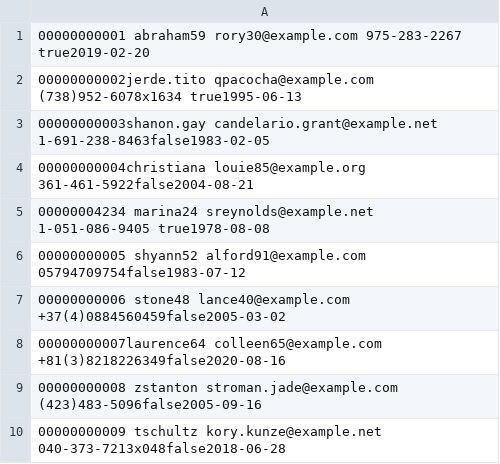
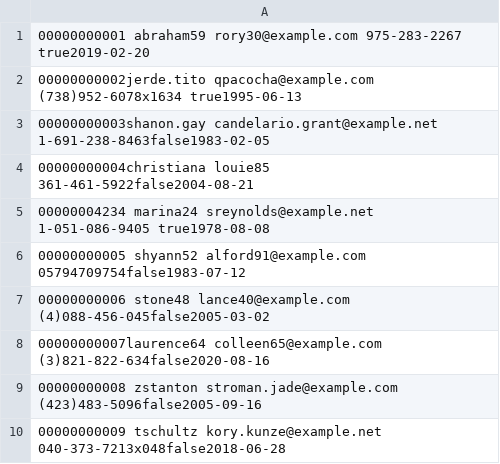
Before and after one commit to project-samples/go-sql-import, a CSV file: export/fixedlength.csv (was export/20060102150402.csv), drawn as a sheet.

```diff
--- a/export/20060102150402.csv
+++ b/export/fixedlength.csv
@@ -3,7 +3,7 @@
 00000000003shanon.gay   candelario.grant@example.net      1-691-238-8463false1983-02-05
-00000000004christiana            louie85@example.org        361-461-5922false2004-08-21
+00000000004christiana                        louie85        361-461-5922false2004-08-21
 00000004234  marina24          sreynolds@example.net      1-051-086-9405 true1978-08-08
 00000000005  shyann52           alford91@example.com         05794709754false1983-07-12
-00000000006   stone48            lance40@example.com    +37(4)0884560459false2005-03-02
-00000000007laurence64          colleen65@example.com    +81(3)8218226349false2020-08-16
+00000000006   stone48            lance40@example.com      (4)088-456-045false2005-03-02
+00000000007laurence64          colleen65@example.com      (3)821-822-634false2020-08-16
 00000000008  zstanton       stroman.jade@example.com       (423)483-5096false2005-09-16
```
Also changed, not shown: 6 other files.
